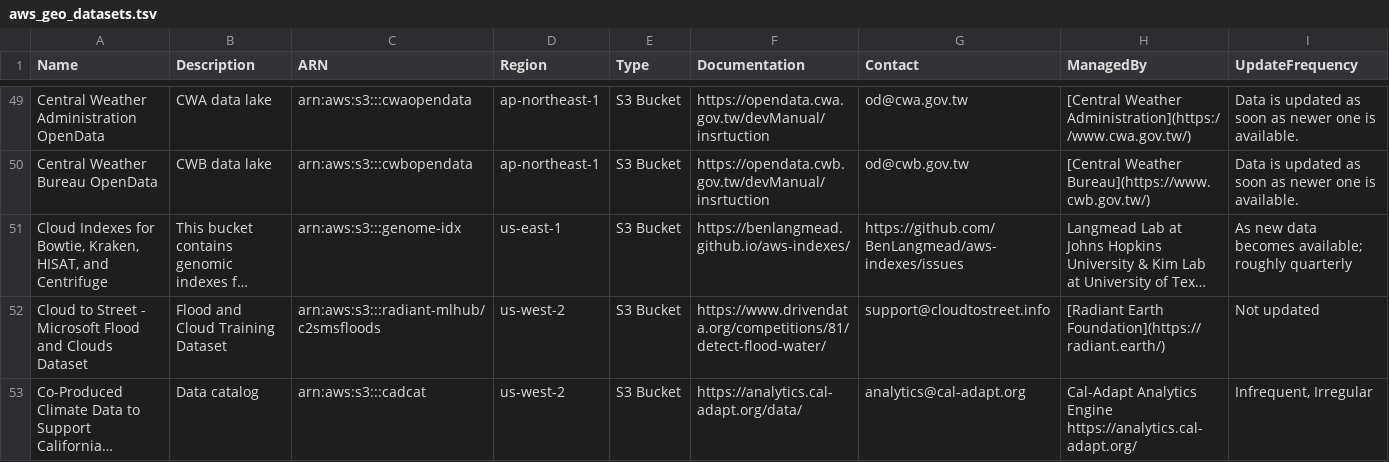
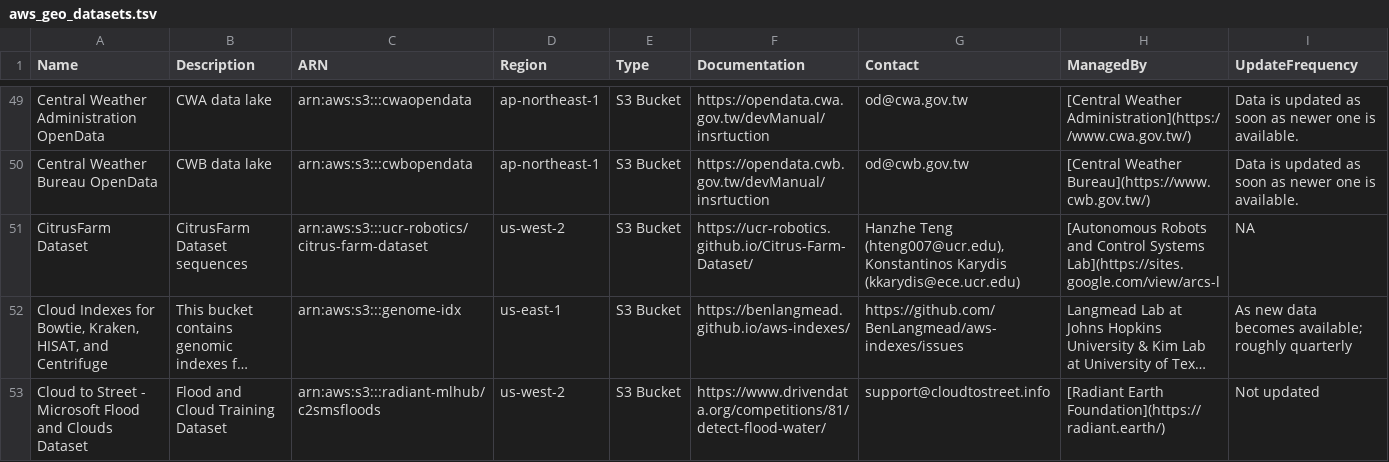
Before and after one commit to opengeos/aws-open-data-geo, a TSV file: aws_geo_datasets.tsv, drawn as a sheet; only a part is shown, gaps mark what is left out; the shorter side is filled out with more unchanged rows; long unchanged cells end in …; rows hold the shown columns only; the diff names each change by its address in the sheet, - before the commit and + after, or states it on an @@ line.

```diff
--- a/aws_geo_datasets.tsv
+++ b/aws_geo_datasets.tsv
+row 51: CitrusFarm Dataset | CitrusFarm Dataset sequences | arn:aws:s3:::ucr-robotics/citrus-farm-dataset | us-west-2 | S3 Bucket | https://ucr-robotics.github.io/Citrus-Farm-Dataset/ | Hanzhe Teng (hteng007@ucr.edu), Konstantinos Karydis (kkarydis@ece.ucr.edu) | [Autonomous Robots and Control Systems Lab](https://sites.google.com/view/arcs-l | NA
```
Also changed, not shown: 2 other files.
